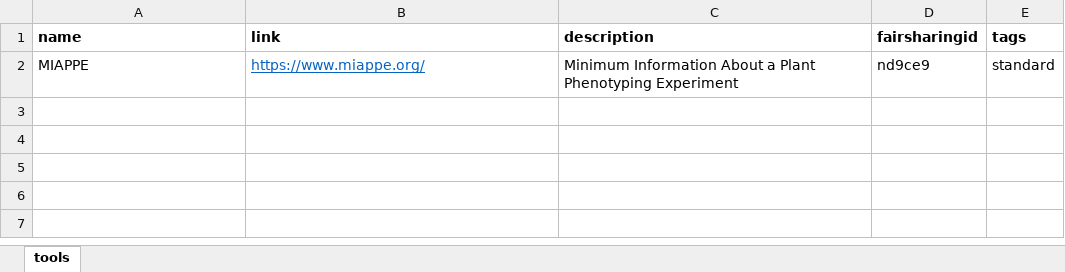
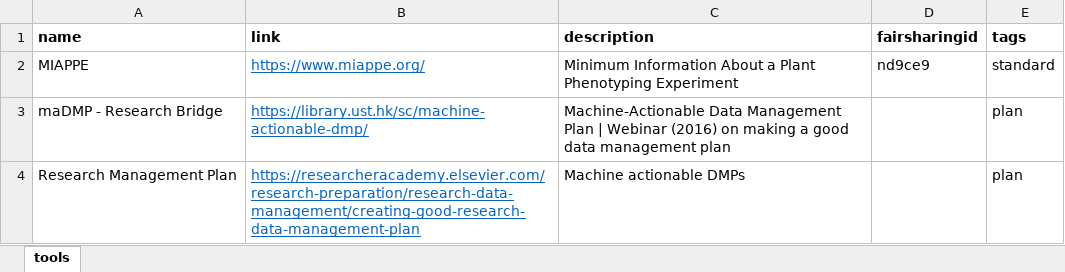
Before and after one commit to elixir-europe/rdmkit, an Excel workbook: _data/resource_list.xlsx, sheet tools, drawn as a sheet; values as stored, in another font and other column widths than the file's, no borders; the diff names each change by its address in the sheet, - before the commit and + after, or states it on an @@ line.

```diff
--- a/_data/resource_list.xlsx (sheet tools)
+++ b/_data/resource_list.xlsx (sheet tools)
+row 3: maDMP - Research Bridge | https://library.ust.hk/sc/machine-actionable-dmp/ | Machine-Actionable Data Management Plan | Webinar (2016) on making a good data management plan |  | plan
+row 4: Research Management Plan | https://researcheracademy.elsevier.com/research-preparation/research-data-management/creating-good-research-data-management-plan | Machine actionable DMPs |  | plan
```
Also changed, not shown: 4 other files.
